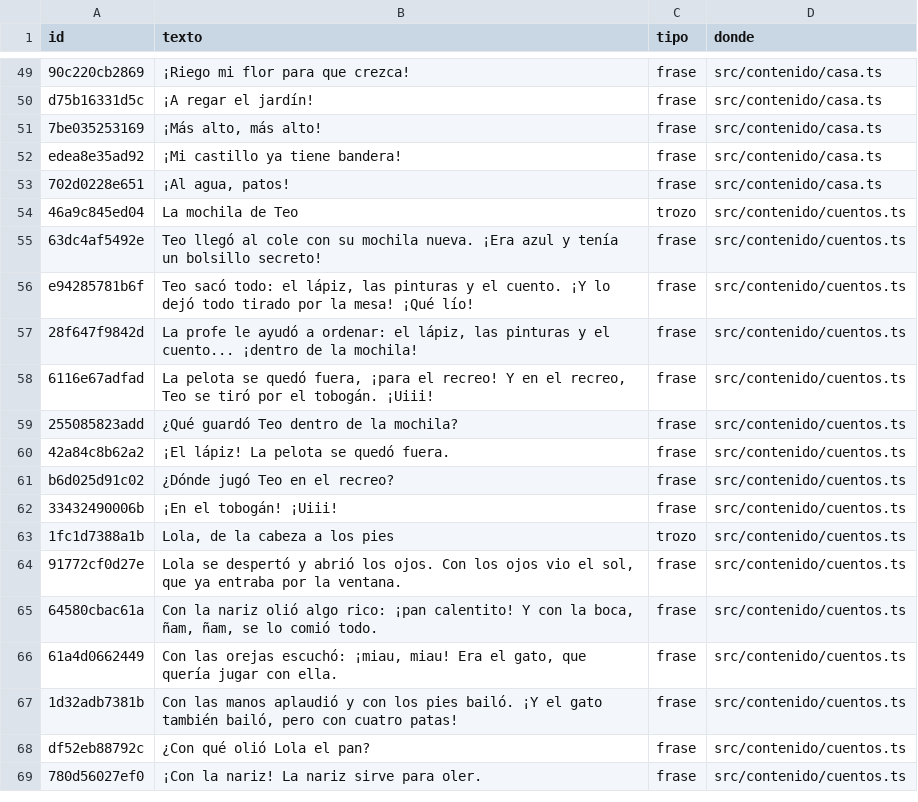
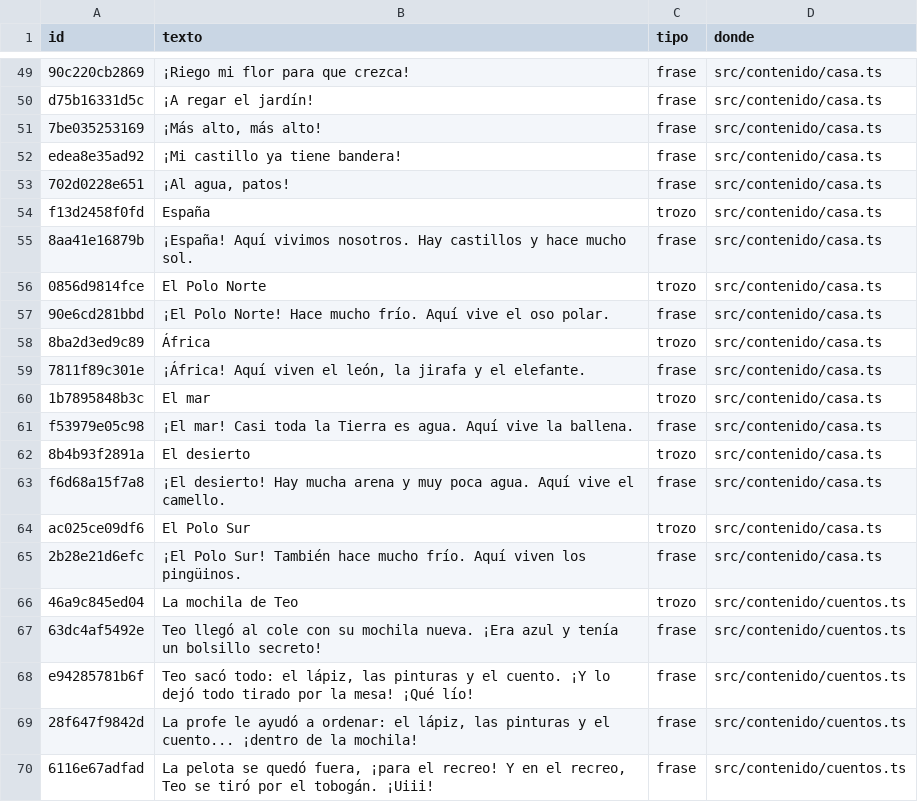
Before and after one commit to fercala/curiolandia-new, a CSV file: dialogos/todos.csv, drawn as a sheet; only a part is shown, gaps mark what is left out; the shorter side is filled out with more unchanged rows; the diff covers the shown part only; the diff names each change by its address in the sheet, - before the commit and + after, or states it on an @@ line.

```diff
--- a/dialogos/todos.csv
+++ b/dialogos/todos.csv
+row 54: f13d2458f0fd | España | trozo | src/contenido/casa.ts
+row 55: 8aa41e16879b | ¡España! Aquí vivimos nosotros. Hay castillos y hace mucho sol. | frase | src/contenido/casa.ts
+row 56: 0856d9814fce | El Polo Norte | trozo | src/contenido/casa.ts
+row 57: 90e6cd281bbd | ¡El Polo Norte! Hace mucho frío. Aquí vive el oso polar. | frase | src/contenido/casa.ts
+row 58: 8ba2d3ed9c89 | África | trozo | src/contenido/casa.ts
+row 59: 7811f89c301e | ¡África! Aquí viven el león, la jirafa y el elefante. | frase | src/contenido/casa.ts
+row 60: 1b7895848b3c | El mar | trozo | src/contenido/casa.ts
+row 61: f53979e05c98 | ¡El mar! Casi toda la Tierra es agua. Aquí vive la ballena. | frase | src/contenido/casa.ts
+row 62: 8b4b93f2891a | El desierto | trozo | src/contenido/casa.ts
+row 63: f6d68a15f7a8 | ¡El desierto! Hay mucha arena y muy poca agua. Aquí vive el camello. | frase | src/contenido/casa.ts
+row 64: ac025ce09df6 | El Polo Sur | trozo | src/contenido/casa.ts
+row 65: 2b28e21d6efc | ¡El Polo Sur! También hace mucho frío. Aquí viven los pingüinos. | frase | src/contenido/casa.ts
```
Also changed, not shown: 17 added rows elsewhere in this file, 13 other files.
